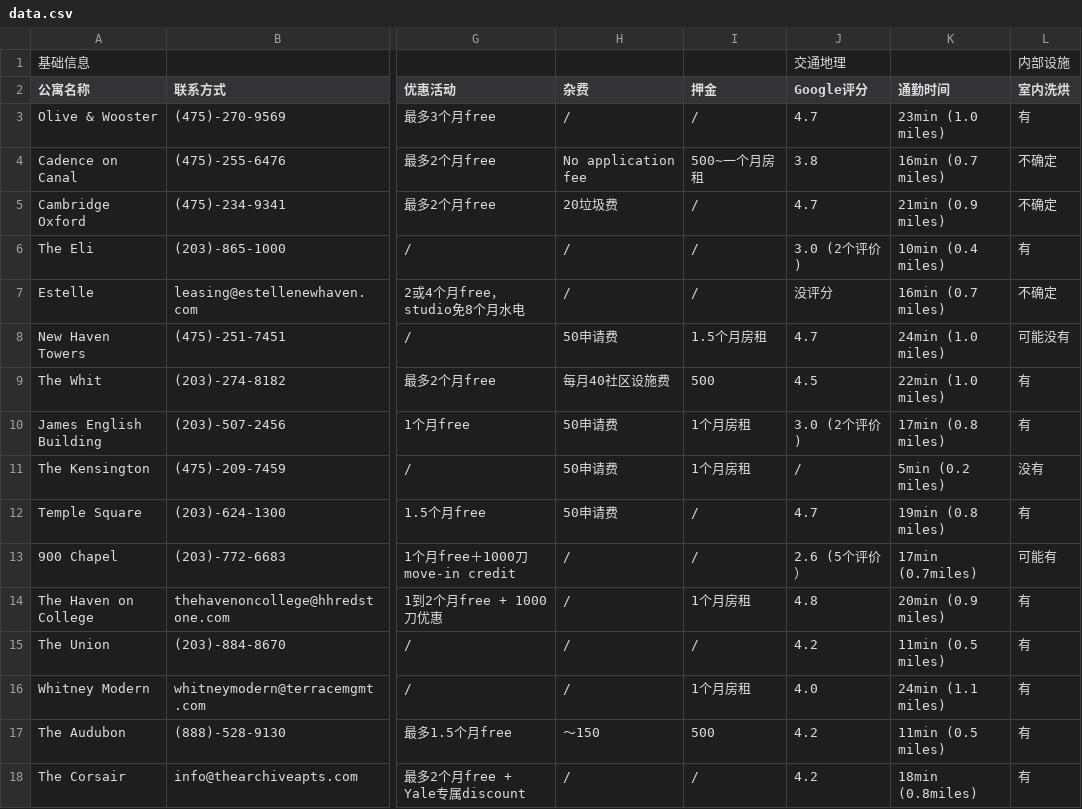
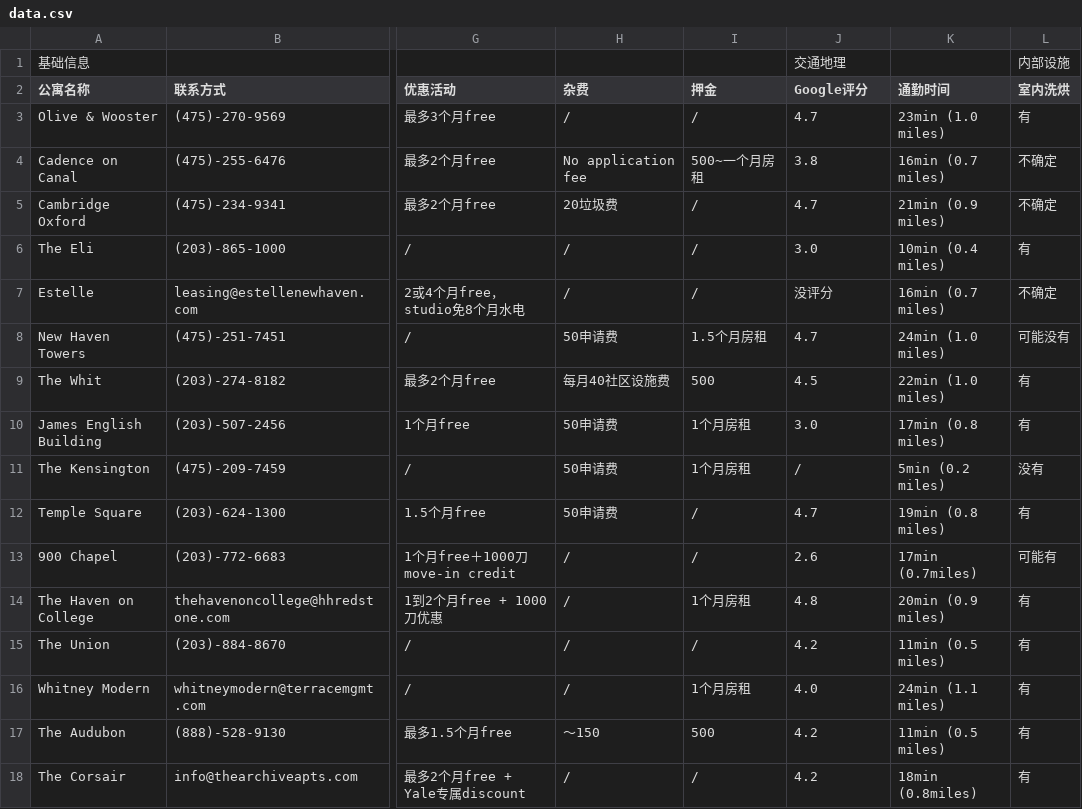
Before and after one commit to estellahubby/apartment, a CSV file: data.csv, drawn as a sheet; only a part is shown, gaps mark what is left out; the diff names each change by its address in the sheet, - before the commit and + after, or states it on an @@ line.

Commit message:
Update data.csv

```diff
--- a/data.csv
+++ b/data.csv
-J6 (Google评分): 3.0 (2个评价)
+J6 (Google评分): 3.0
-J10 (Google评分): 3.0 (2个评价)
+J10 (Google评分): 3.0
-J13 (Google评分): 2.6 (5个评价）
+J13 (Google评分): 2.6
```
